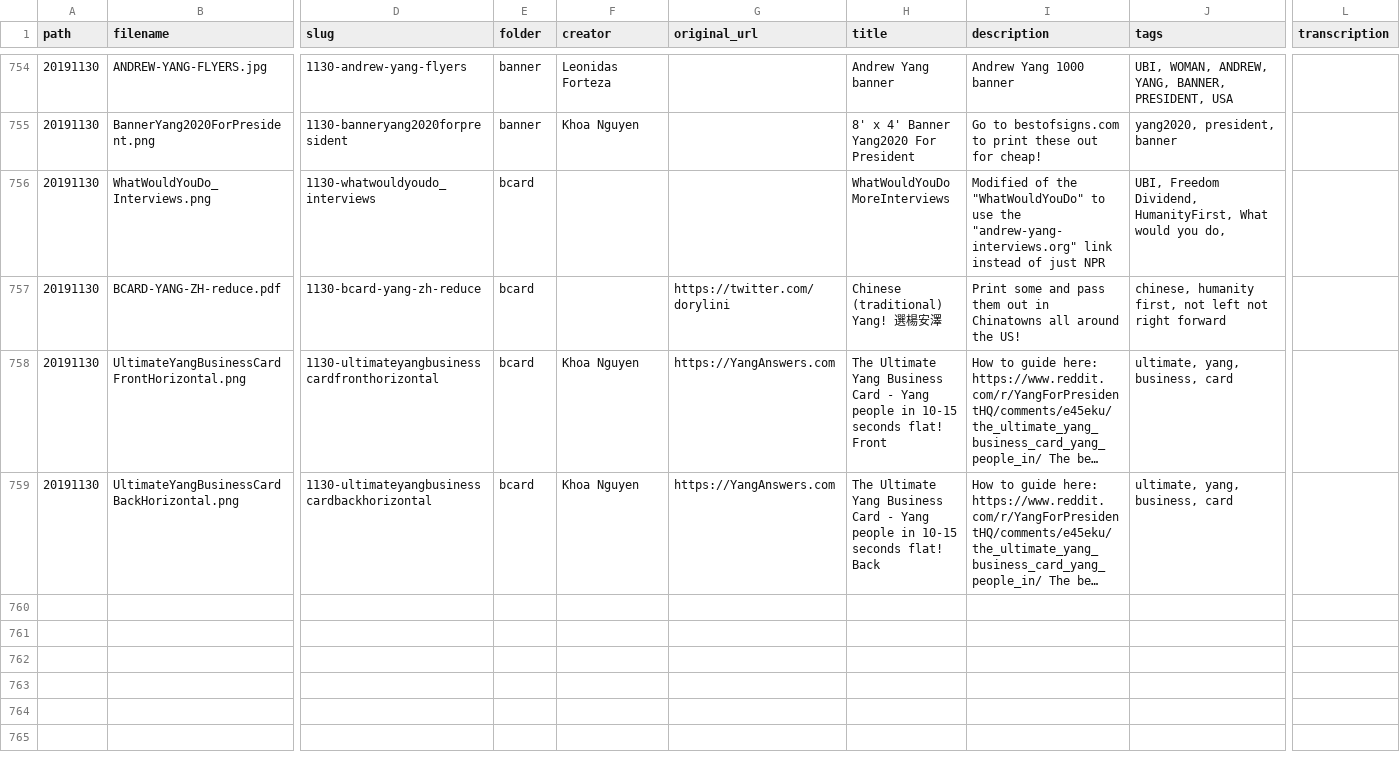
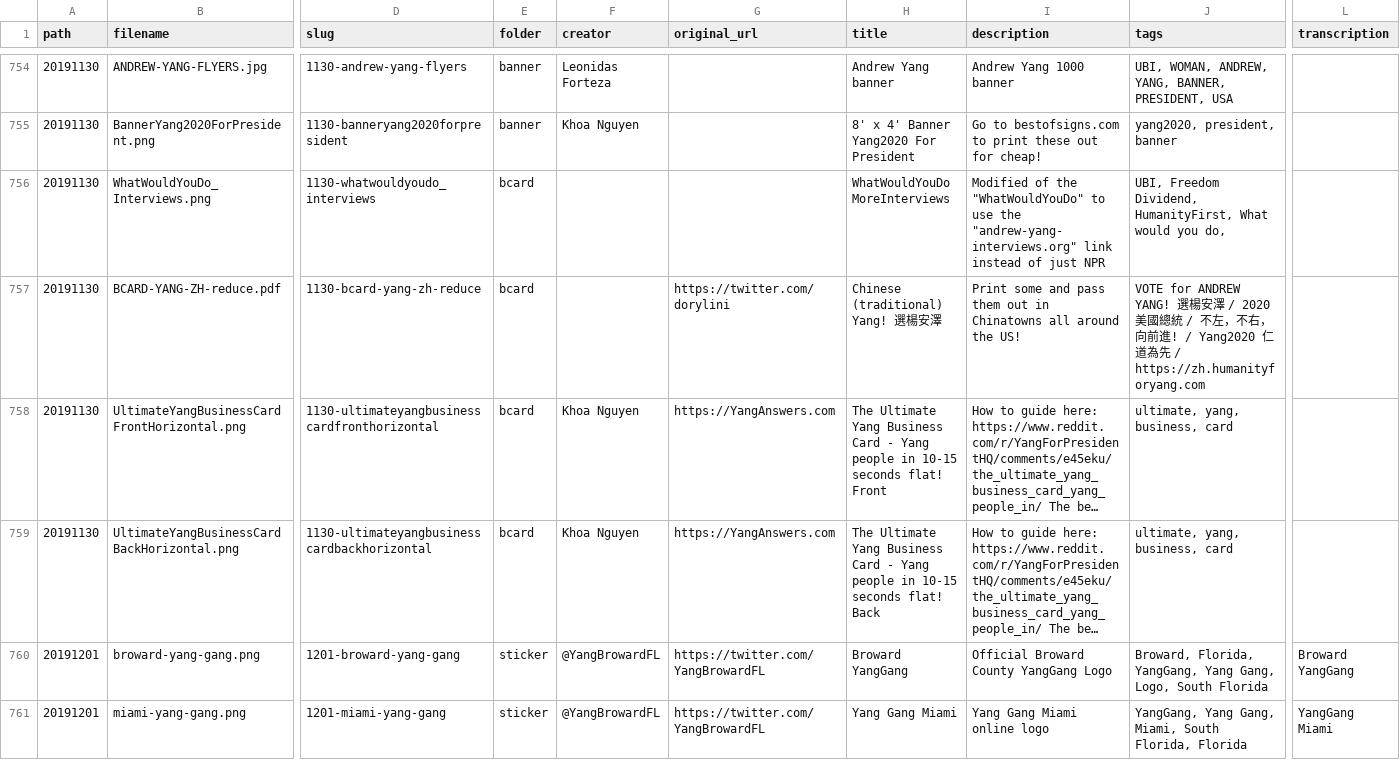
Before and after one commit to mikhuang/yang-prints, a CSV file: data/materials.csv, drawn as a sheet; only a part is shown, gaps mark what is left out; long unchanged cells end in …; rows hold the shown columns only; the diff covers the shown part only; the diff names each change by its address in the sheet, - before the commit and + after, or states it on an @@ line.

Commit message:
materials 12/1

```diff
--- a/data/materials.csv
+++ b/data/materials.csv
-J757 (tags): chinese, humanity first, not left not right forward
+J757 (tags): VOTE for ANDREW YANG! 選楊安澤 / 2020美國總統 / 不左，不右，向前進! / Yang2020 仁道為先 / https://zh.humanityforyang.com
+row 760: 20191201 | broward-yang-gang.png | 1201-broward-yang-gang | sticker | @YangBrowardFL | https://twitter.com/YangBrowardFL | Broward YangGang | Official Broward County YangGang Logo | Broward, Florida, YangGang, Yang Gang, Logo, South Florida | Broward YangGang
+row 761: 20191201 | miami-yang-gang.png | 1201-miami-yang-gang | sticker | @YangBrowardFL | https://twitter.com/YangBrowardFL | Yang Gang Miami | Yang Gang Miami online logo | YangGang, Yang Gang, Miami, South Florida, Florida | YangGang Miami
```
Also changed, not shown: 15 added rows elsewhere in this file, 41 other files.
